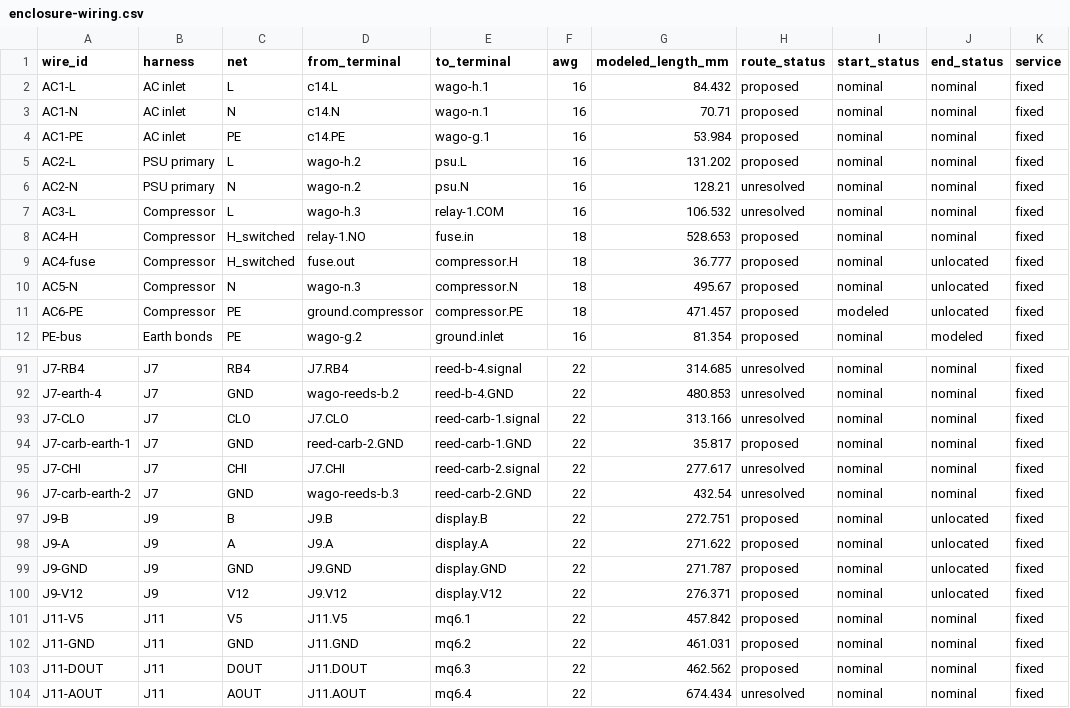
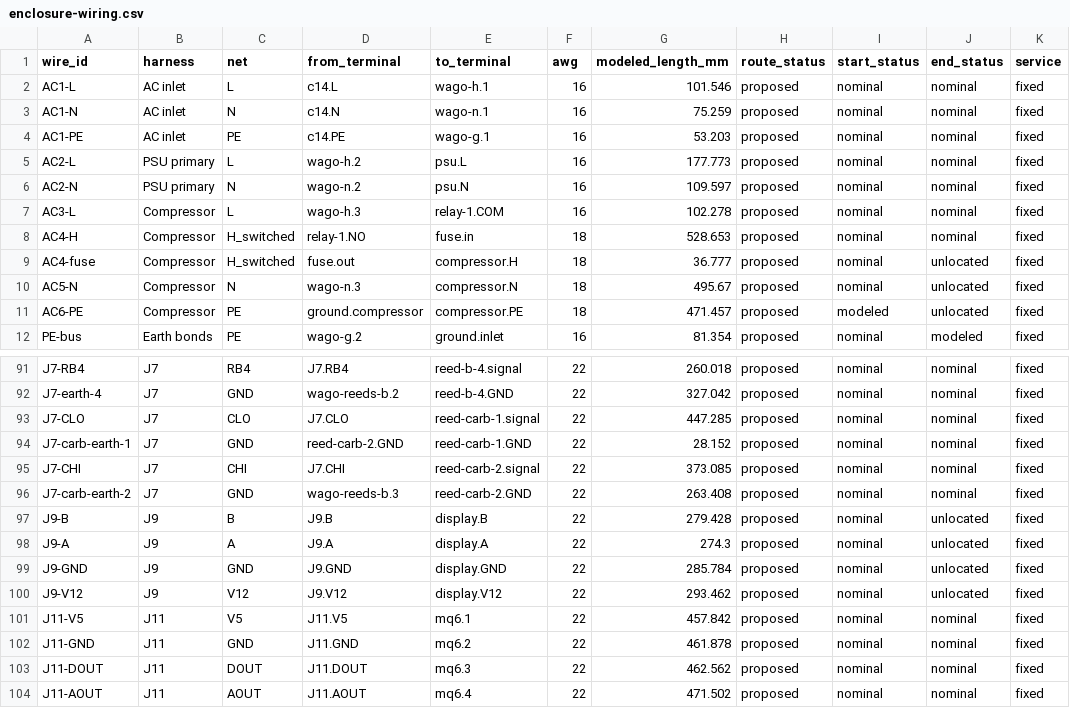
Before and after one commit to derekbreden/homesodamachine, a CSV file: hardware/wiring/enclosure-wiring.csv, drawn as a sheet; only a part is shown, gaps mark what is left out; the diff covers the shown part only; the diff names each change by its address in the sheet, - before the commit and + after, or states it on an @@ line.

Commit message:
Route every enclosure conductor through usable assembly space
Provide the shared main-cavity cable passage, coherent reed and temperature
bundles, continuous commons, cartridge groove routing and dressed insulation.
Resolve the remaining tube, fitting and wire crossings in the installed twin.
Record the manual native and mesh readings and update assembly instructions.

Session: Review recent enclosure changes
Derek: "Please proceed resolve all things you can where the solutions are obvious and simple and result in simple things. If you need to bring me in, please give me 3D visuals to understand what you are talking about."
Derek: "Please proceed with establishing a stable foundation for our wiring models as part of our complete digital twin of the enclosure. Please implement as much as you can, focusing on completion first and finer issues next."

```diff
--- a/hardware/wiring/enclosure-wiring.csv
+++ b/hardware/wiring/enclosure-wiring.csv
-G2 (modeled_length_mm): 84.432
+G2 (modeled_length_mm): 101.546
-G3 (modeled_length_mm): 70.71
+G3 (modeled_length_mm): 75.259
-G4 (modeled_length_mm): 53.984
+G4 (modeled_length_mm): 53.203
-G5 (modeled_length_mm): 131.202
+G5 (modeled_length_mm): 177.773
-G6 (modeled_length_mm): 128.21
+G6 (modeled_length_mm): 109.597
-H6:H7 (route_status): unresolved
+H6:H7 (route_status): proposed
-G7 (modeled_length_mm): 106.532
+G7 (modeled_length_mm): 102.278
-G91 (modeled_length_mm): 314.685
+G91 (modeled_length_mm): 260.018
-H91:H93 (route_status): unresolved
+H91:H93 (route_status): proposed
-G92 (modeled_length_mm): 480.853
+G92 (modeled_length_mm): 327.042
-G93 (modeled_length_mm): 313.166
+G93 (modeled_length_mm): 447.285
-G94 (modeled_length_mm): 35.817
+G94 (modeled_length_mm): 28.152
-G95 (modeled_length_mm): 277.617
+G95 (modeled_length_mm): 373.085
-H95:H96 (route_status): unresolved
+H95:H96 (route_status): proposed
-G96 (modeled_length_mm): 432.54
+G96 (modeled_length_mm): 263.408
-G97 (modeled_length_mm): 272.751
+G97 (modeled_length_mm): 279.428
-G98 (modeled_length_mm): 271.622
+G98 (modeled_length_mm): 274.3
-G99 (modeled_length_mm): 271.787
+G99 (modeled_length_mm): 285.784
-G100 (modeled_length_mm): 276.371
+G100 (modeled_length_mm): 293.462
-G102 (modeled_length_mm): 461.031
+G102 (modeled_length_mm): 461.878
-G104 (modeled_length_mm): 674.434
+G104 (modeled_length_mm): 471.502
-H104 (route_status): unresolved
+H104 (route_status): proposed
```
Also changed, not shown: 78 edited cells elsewhere in this file, 20 other files.
